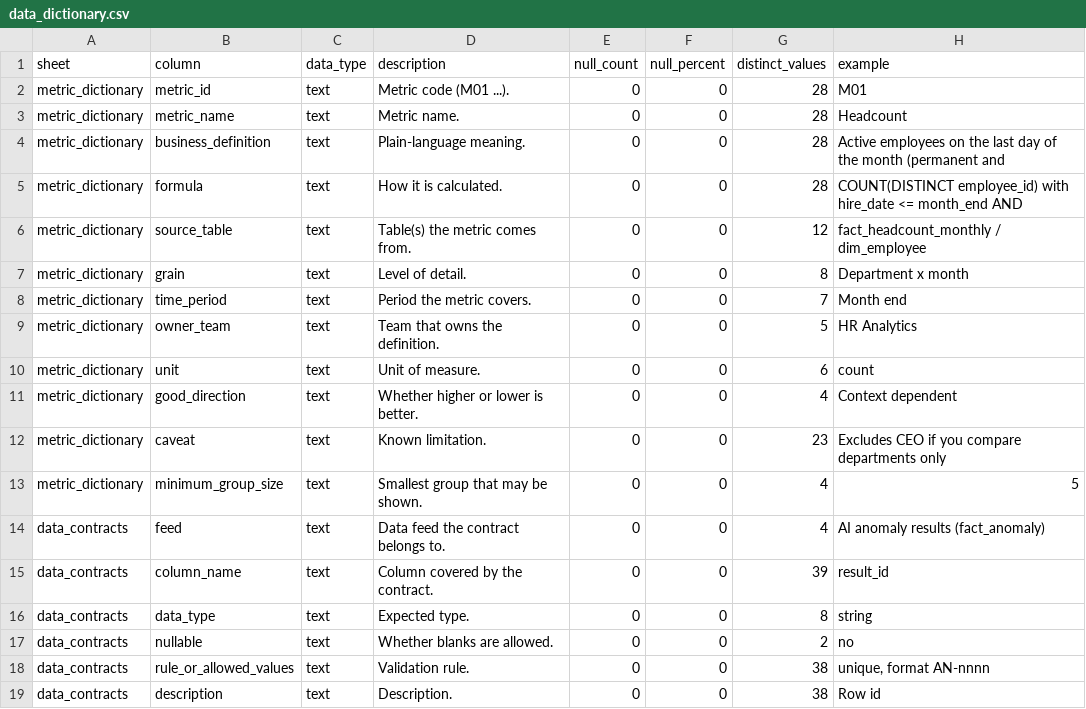
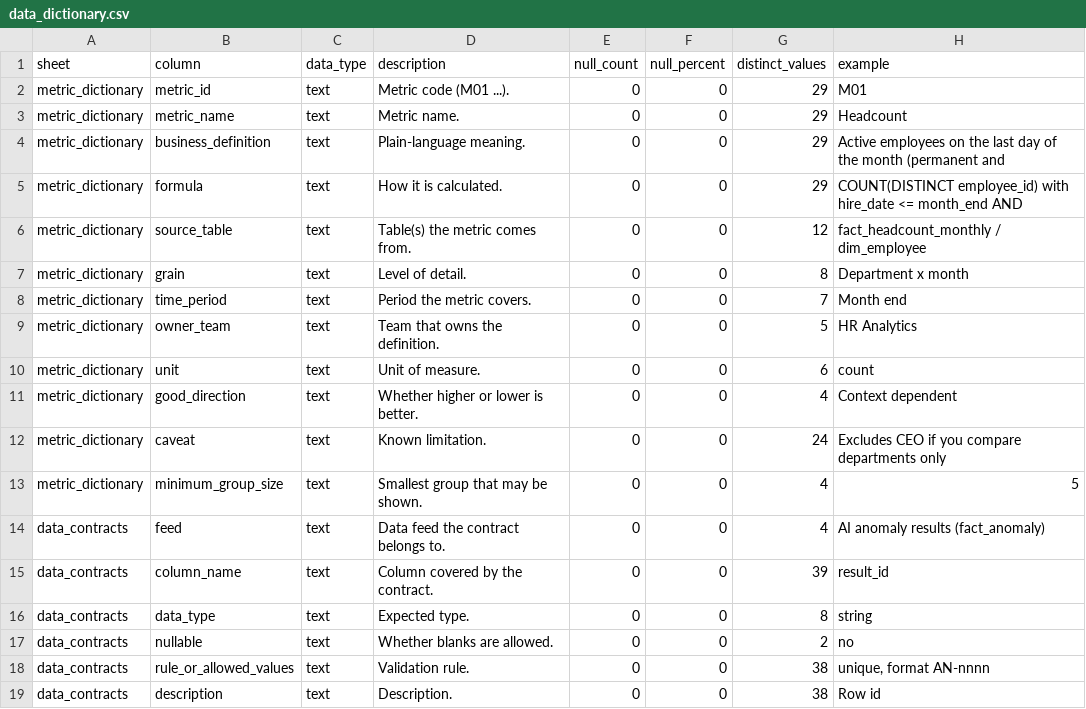
Before and after one commit to Anusraj/Pulseiq, a CSV file: data/raw/data_dictionary.csv, drawn as a sheet; only a part is shown.

```diff
--- a/data/raw/data_dictionary.csv
+++ b/data/raw/data_dictionary.csv
@@ -1,6 +1,6 @@
 sheet,column,data_type,description,null_count,null_percent,distinct_values,example
-metric_dictionary,metric_id,text,Metric code (M01 ...).,0,0,28,M01
-metric_dictionary,metric_name,text,Metric name.,0,0,28,Headcount
-metric_dictionary,business_definition,text,Plain-language meaning.,0,0,28,Active employees on the last day of the month (permanent and
-metric_dictionary,formula,text,How it is calculated.,0,0,28,COUNT(DISTINCT employee_id) with hire_date <= month_end AND
+metric_dictionary,metric_id,text,Metric code (M01 ...).,0,0,29,M01
+metric_dictionary,metric_name,text,Metric name.,0,0,29,Headcount
+metric_dictionary,business_definition,text,Plain-language meaning.,0,0,29,Active employees on the last day of the month (permanent and
+metric_dictionary,formula,text,How it is calculated.,0,0,29,COUNT(DISTINCT employee_id) with hire_date <= month_end AND
 metric_dictionary,source_table,text,Table(s) the metric comes from.,0,0,12,fact_headcount_monthly / dim_employee
@@ -11,3 +11,3 @@ metric_dictionary,unit,text,Unit of measure.,0,0,6,count
 metric_dictionary,good_direction,text,Whether higher or lower is better.,0,0,4,Context dependent
-metric_dictionary,caveat,text,Known limitation.,0,0,23,Excludes CEO if you compare departments only
+metric_dictionary,caveat,text,Known limitation.,0,0,24,Excludes CEO if you compare departments only
 metric_dictionary,minimum_group_size,text,Smallest group that may be shown.,0,0,4,5
```
Also changed, not shown: data/raw/metric_dictionary.csv, metric_catalog.csv, 9 other files.
